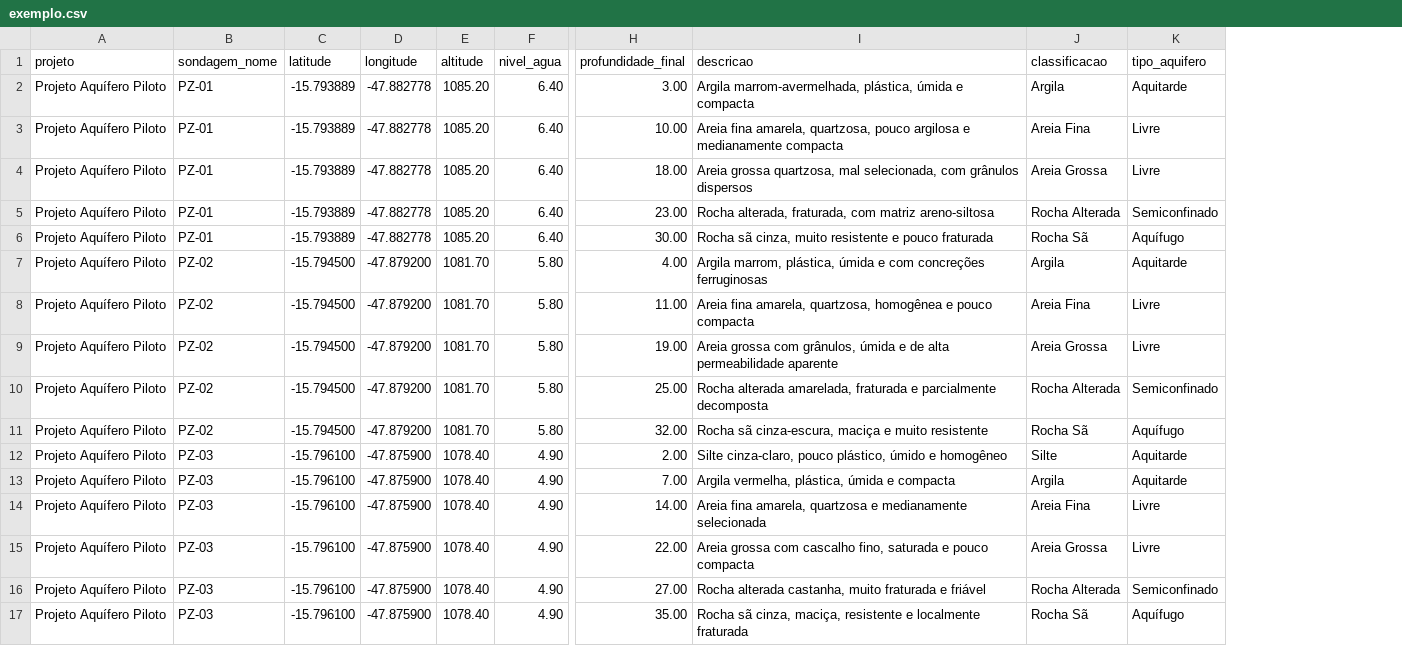
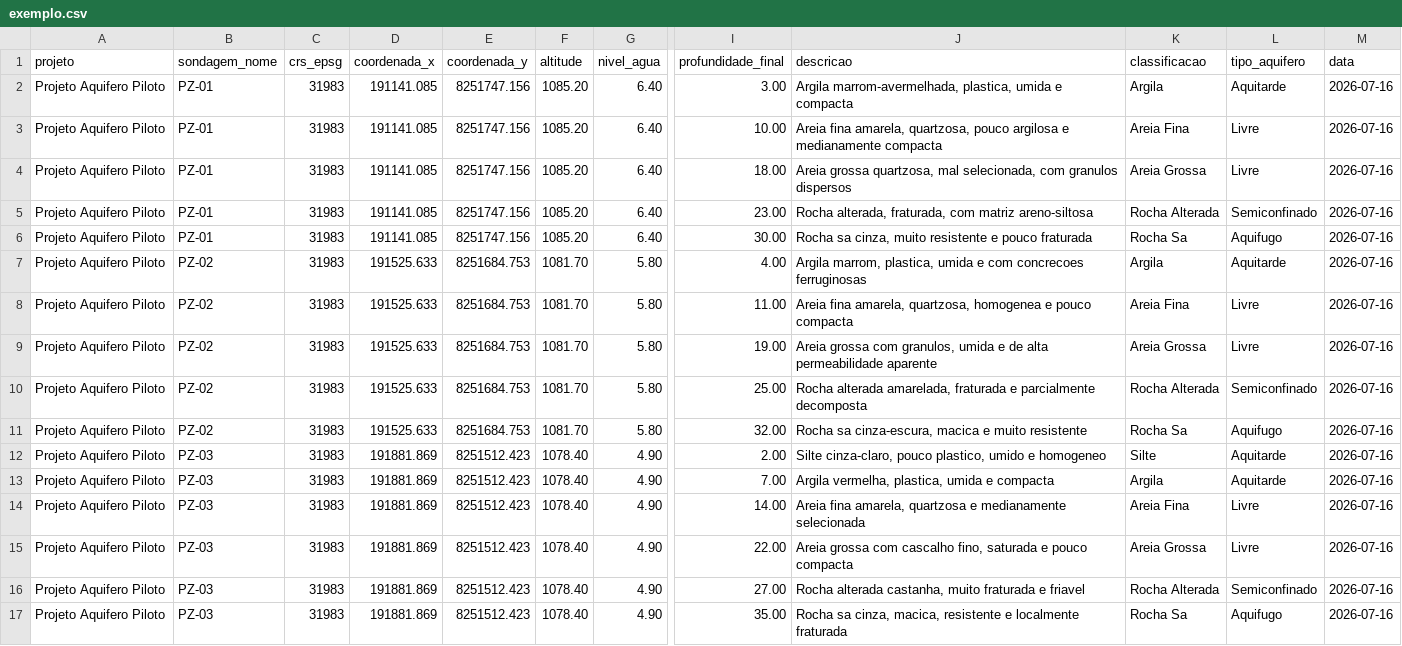
Before and after one commit to bernardofilho/Hidrogeologia_app, a CSV file: exemplo.csv, drawn as a sheet; only a part is shown, gaps mark what is left out; removed rows and columns are numbered as before the commit, all else as after; the diff names each change by its address in the sheet, - before the commit and + after, or states it on an @@ line.

```diff
--- a/exemplo.csv
+++ b/exemplo.csv
-column C (latitude), rows 2-17: -15.793889 | -15.793889 | -15.793889 | -15.793889 | -15.793889 | -15.794500 | -15.794500 | -15.794500 | -15.794500 | -15.794500 | -15.796100 | -15.796100 | -15.796100 | -15.796100 | -15.796100 | -15.796100
-column D (longitude), rows 2-17: -47.882778 | -47.882778 | -47.882778 | -47.882778 | -47.882778 | -47.879200 | -47.879200 | -47.879200 | -47.879200 | -47.879200 | -47.875900 | -47.875900 | -47.875900 | -47.875900 | -47.875900 | -47.875900
+column C (crs_epsg), rows 2-17: all 31983
+column D (coordenada_x), rows 2-17: 191141.085 | 191141.085 | 191141.085 | 191141.085 | 191141.085 | 191525.633 | 191525.633 | 191525.633 | 191525.633 | 191525.633 | 191881.869 | 191881.869 | 191881.869 | 191881.869 | 191881.869 | 191881.869
+column E (coordenada_y), rows 2-17: 8251747.156 | 8251747.156 | 8251747.156 | 8251747.156 | 8251747.156 | 8251684.753 | 8251684.753 | 8251684.753 | 8251684.753 | 8251684.753 | 8251512.423 | 8251512.423 | 8251512.423 | 8251512.423 | 8251512.423 | 8251512.423
+column M (data), rows 2-17: all 2026-07-16
-A2:A17 (projeto): Projeto Aquífero Piloto
+A2:A17 (projeto): Projeto Aquifero Piloto
-J2 (descricao): Argila marrom-avermelhada, plástica, úmida e compacta
+J2 (descricao): Argila marrom-avermelhada, plastica, umida e compacta
-J4 (descricao): …selecionada, com grânulos dispersos
+J4 (descricao): …selecionada, com granulos dispersos
-J6 (descricao): Rocha sã cinza, muito…
+J6 (descricao): Rocha sa cinza, muito…
-K6 (classificacao): Rocha Sã
+K6 (classificacao): Rocha Sa
-L6 (tipo_aquifero): Aquífugo
+L6 (tipo_aquifero): Aquifugo
-J7 (descricao): Argila marrom, plástica, úmida e com concreções ferruginosas
+J7 (descricao): Argila marrom, plastica, umida e com concrecoes ferruginosas
-J8 (descricao): …amarela, quartzosa, homogênea e pouco…
+J8 (descricao): …amarela, quartzosa, homogenea e pouco…
-J9 (descricao): …grossa com grânulos, úmida e de…
+J9 (descricao): …grossa com granulos, umida e de…
-J11 (descricao): Rocha sã cinza-escura, maciça e muito…
+J11 (descricao): Rocha sa cinza-escura, macica e muito…
-K11 (classificacao): Rocha Sã
+K11 (classificacao): Rocha Sa
-L11 (tipo_aquifero): Aquífugo
+L11 (tipo_aquifero): Aquifugo
-J12 (descricao): …cinza-claro, pouco plástico, úmido e homogêneo
+J12 (descricao): …cinza-claro, pouco plastico, umido e homogeneo
-J13 (descricao): Argila vermelha, plástica, úmida e compacta
+J13 (descricao): Argila vermelha, plastica, umida e compacta
-J16 (descricao): …fraturada e friável
+J16 (descricao): …fraturada e friavel
-J17 (descricao): Rocha sã cinza, maciça, resistente e…
+J17 (descricao): Rocha sa cinza, macica, resistente e…
-K17 (classificacao): Rocha Sã
+K17 (classificacao): Rocha Sa
-L17 (tipo_aquifero): Aquífugo
+L17 (tipo_aquifero): Aquifugo
```
Also changed, not shown: 9 other files.
